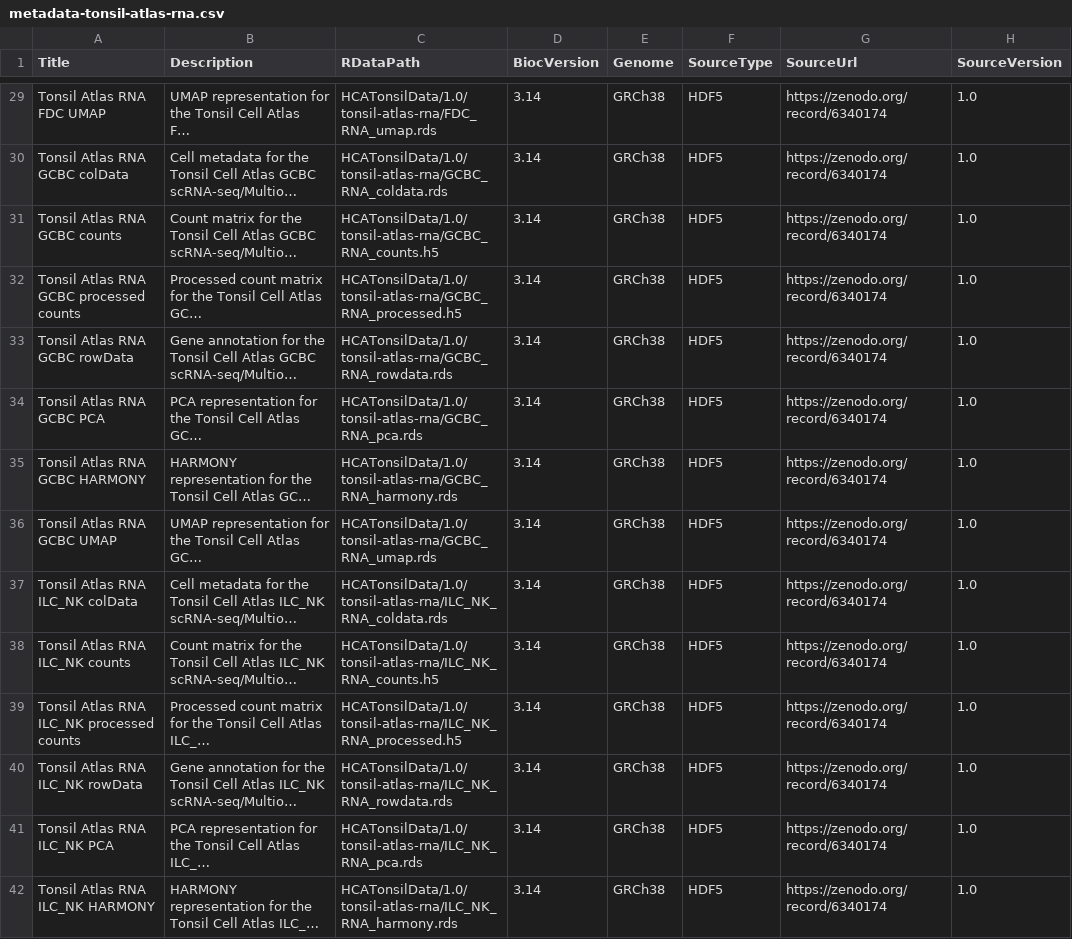
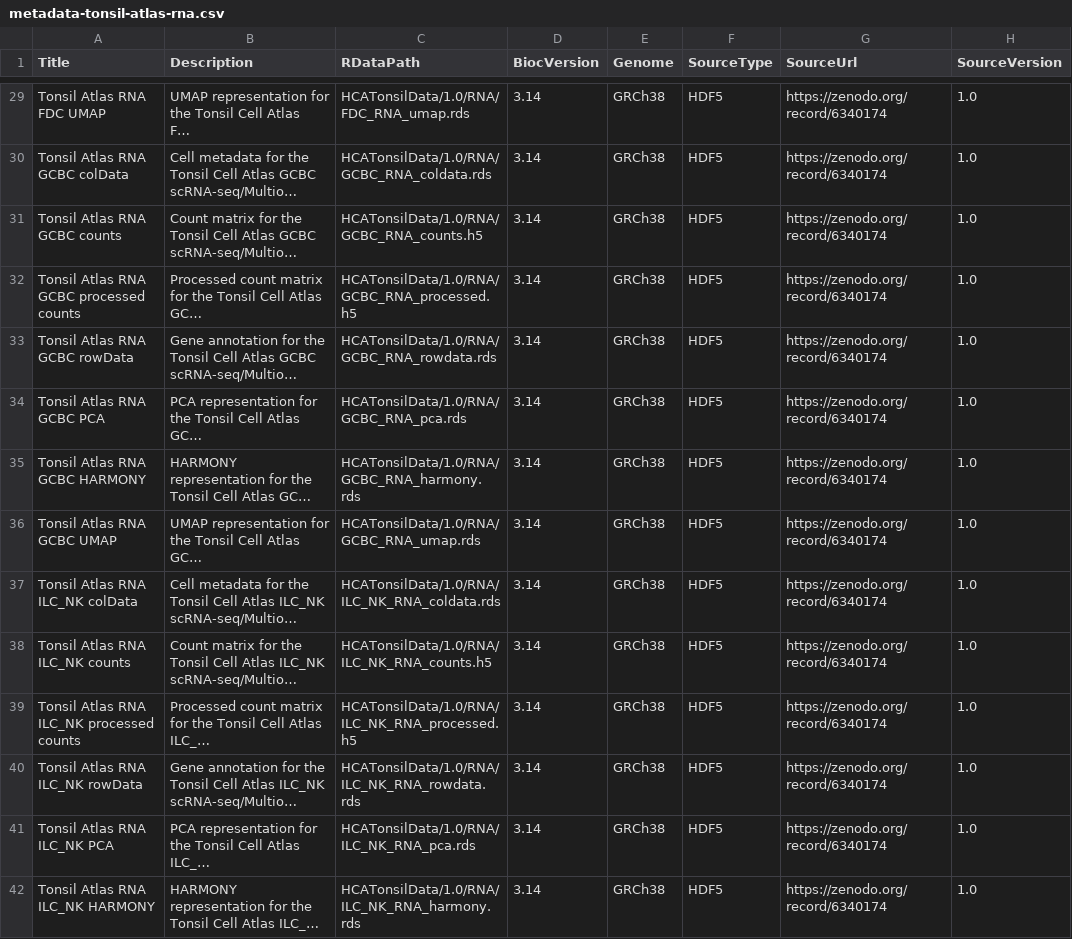
Before and after one commit to massonix/HCATonsilData, a CSV file: inst/extdata/metadata-tonsil-atlas-rna.csv, drawn as a sheet; only a part is shown, gaps mark what is left out; long unchanged cells end in …; the diff covers the shown part only; the diff names each change by its address in the sheet, - before the commit and + after, or states it on an @@ line.

```diff
--- a/inst/extdata/metadata-tonsil-atlas-rna.csv
+++ b/inst/extdata/metadata-tonsil-atlas-rna.csv
-C29 (RDataPath): HCATonsilData/1.0/tonsil-atlas-rna/FDC_RNA_umap.rds
+C29 (RDataPath): HCATonsilData/1.0/RNA/FDC_RNA_umap.rds
-C30 (RDataPath): HCATonsilData/1.0/tonsil-atlas-rna/GCBC_RNA_coldata.rds
+C30 (RDataPath): HCATonsilData/1.0/RNA/GCBC_RNA_coldata.rds
-C31 (RDataPath): HCATonsilData/1.0/tonsil-atlas-rna/GCBC_RNA_counts.h5
+C31 (RDataPath): HCATonsilData/1.0/RNA/GCBC_RNA_counts.h5
-C32 (RDataPath): HCATonsilData/1.0/tonsil-atlas-rna/GCBC_RNA_processed.h5
+C32 (RDataPath): HCATonsilData/1.0/RNA/GCBC_RNA_processed.h5
-C33 (RDataPath): HCATonsilData/1.0/tonsil-atlas-rna/GCBC_RNA_rowdata.rds
+C33 (RDataPath): HCATonsilData/1.0/RNA/GCBC_RNA_rowdata.rds
-C34 (RDataPath): HCATonsilData/1.0/tonsil-atlas-rna/GCBC_RNA_pca.rds
+C34 (RDataPath): HCATonsilData/1.0/RNA/GCBC_RNA_pca.rds
-C35 (RDataPath): HCATonsilData/1.0/tonsil-atlas-rna/GCBC_RNA_harmony.rds
+C35 (RDataPath): HCATonsilData/1.0/RNA/GCBC_RNA_harmony.rds
-C36 (RDataPath): HCATonsilData/1.0/tonsil-atlas-rna/GCBC_RNA_umap.rds
+C36 (RDataPath): HCATonsilData/1.0/RNA/GCBC_RNA_umap.rds
-C37 (RDataPath): HCATonsilData/1.0/tonsil-atlas-rna/ILC_NK_RNA_coldata.rds
+C37 (RDataPath): HCATonsilData/1.0/RNA/ILC_NK_RNA_coldata.rds
-C38 (RDataPath): HCATonsilData/1.0/tonsil-atlas-rna/ILC_NK_RNA_counts.h5
+C38 (RDataPath): HCATonsilData/1.0/RNA/ILC_NK_RNA_counts.h5
-C39 (RDataPath): HCATonsilData/1.0/tonsil-atlas-rna/ILC_NK_RNA_processed.h5
+C39 (RDataPath): HCATonsilData/1.0/RNA/ILC_NK_RNA_processed.h5
-C40 (RDataPath): HCATonsilData/1.0/tonsil-atlas-rna/ILC_NK_RNA_rowdata.rds
+C40 (RDataPath): HCATonsilData/1.0/RNA/ILC_NK_RNA_rowdata.rds
-C41 (RDataPath): HCATonsilData/1.0/tonsil-atlas-rna/ILC_NK_RNA_pca.rds
+C41 (RDataPath): HCATonsilData/1.0/RNA/ILC_NK_RNA_pca.rds
-C42 (RDataPath): HCATonsilData/1.0/tonsil-atlas-rna/ILC_NK_RNA_harmony.rds
+C42 (RDataPath): HCATonsilData/1.0/RNA/ILC_NK_RNA_harmony.rds
```
Also changed, not shown: 84 edited cells elsewhere in this file, 4 other files.
